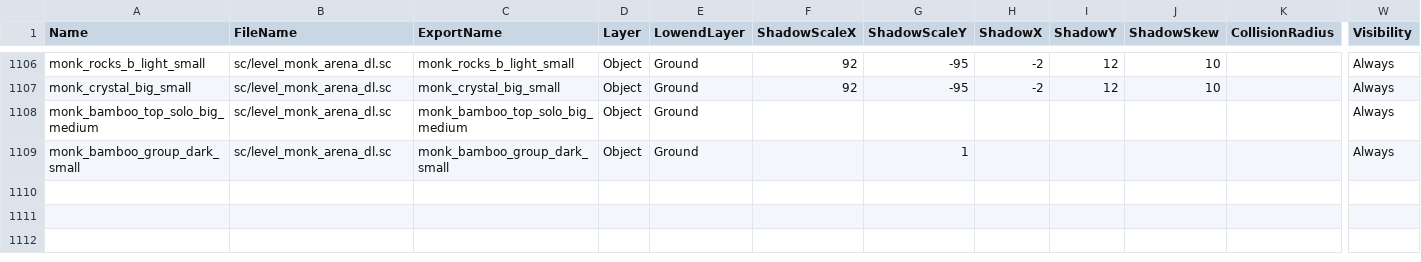
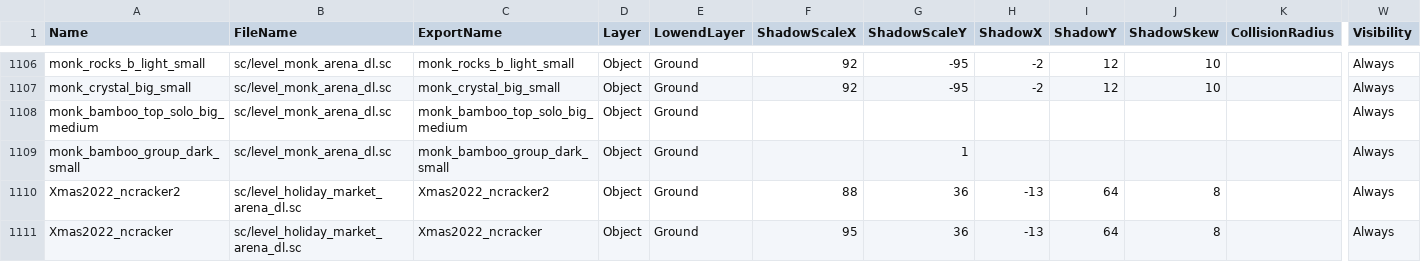
Before and after one commit to smlbiobot/cr-csv, a CSV file: assets/csv_logic/decos.csv, drawn as a sheet; only a part is shown, gaps mark what is left out; rows hold the shown columns only; the diff names each change by its address in the sheet, - before the commit and + after, or states it on an @@ line.

```diff
--- a/assets/csv_logic/decos.csv
+++ b/assets/csv_logic/decos.csv
+row 1110: Xmas2022_ncracker2 | sc/level_holiday_market_arena_dl.sc | Xmas2022_ncracker2 | Object | Ground | 88 | 36 | -13 | 64 | 8 |  | Always
+row 1111: Xmas2022_ncracker | sc/level_holiday_market_arena_dl.sc | Xmas2022_ncracker | Object | Ground | 95 | 36 | -13 | 64 | 8 |  | Always
```
Also changed, not shown: assets/csv_logic/area_effect_objects.csv, assets/csv_logic/arenas.csv, 11 other files.
